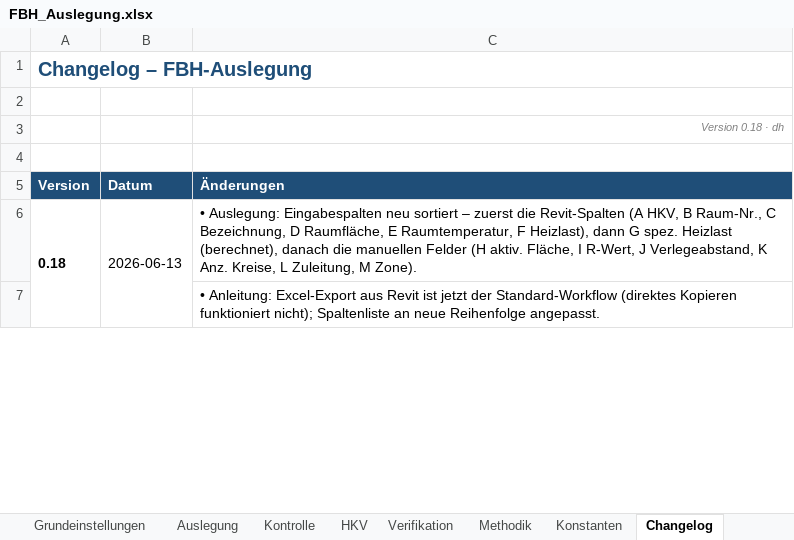
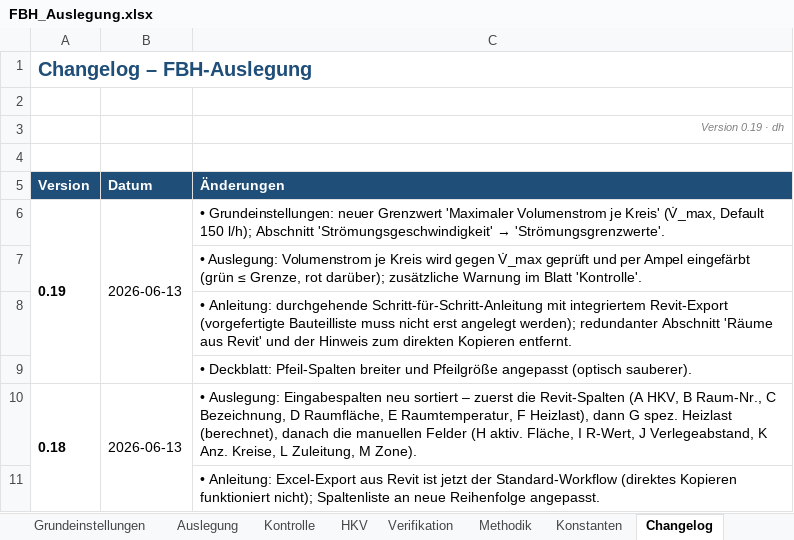
Before and after one commit to diffad/agnFBHExcel, an Excel workbook: FBH_Auslegung.xlsx, sheet Changelog, drawn as a sheet; only a part is shown; values as stored, in another font and other column widths than the file's, no borders; charts and pictures not drawn; the diff names each change by its address in the sheet, - before the commit and + after, or states it on an @@ line.

```diff
--- a/FBH_Auslegung.xlsx (sheet Changelog)
+++ b/FBH_Auslegung.xlsx (sheet Changelog)
-C3 (Änderungen): Version 0.18 · dh
+C3 (Änderungen): Version 0.19 · dh
+row 6: 0.19 | 2026-06-13 | • Grundeinstellungen: neuer Grenzwert 'Maximaler Volumenstrom je Kreis' (V̇_max, Default 150 l/h); Abschnitt 'Strömungsgeschwindigkeit' → 'Strömungsgrenzwerte'.
+row 7:  |  | • Auslegung: Volumenstrom je Kreis wird gegen V̇_max geprüft und per Ampel eingefärbt (grün ≤ Grenze, rot darüber); zusätzliche Warnung im Blatt 'Kontrolle'.
+row 8:  |  | • Anleitung: durchgehende Schritt-für-Schritt-Anleitung mit integriertem Revit-Export (vorgefertigte Bauteilliste muss nicht erst angelegt werden); redundanter Abschnitt 'Räume aus Revit' und der Hinweis zum direkten Kopieren entfernt.
+row 9:  |  | • Deckblatt: Pfeil-Spalten breiter und Pfeilgröße angepasst (optisch sauberer).
```
Also changed, not shown: sheet Anleitung, sheet Grundeinstellungen, sheet Kontrolle, 1 other file.
